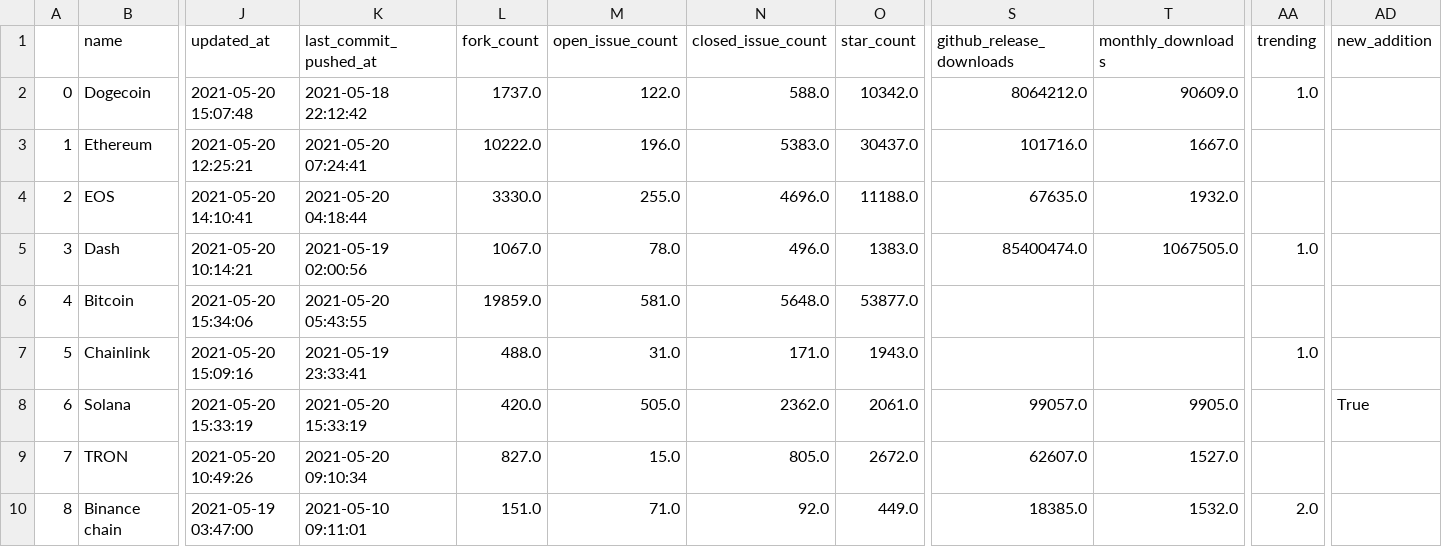
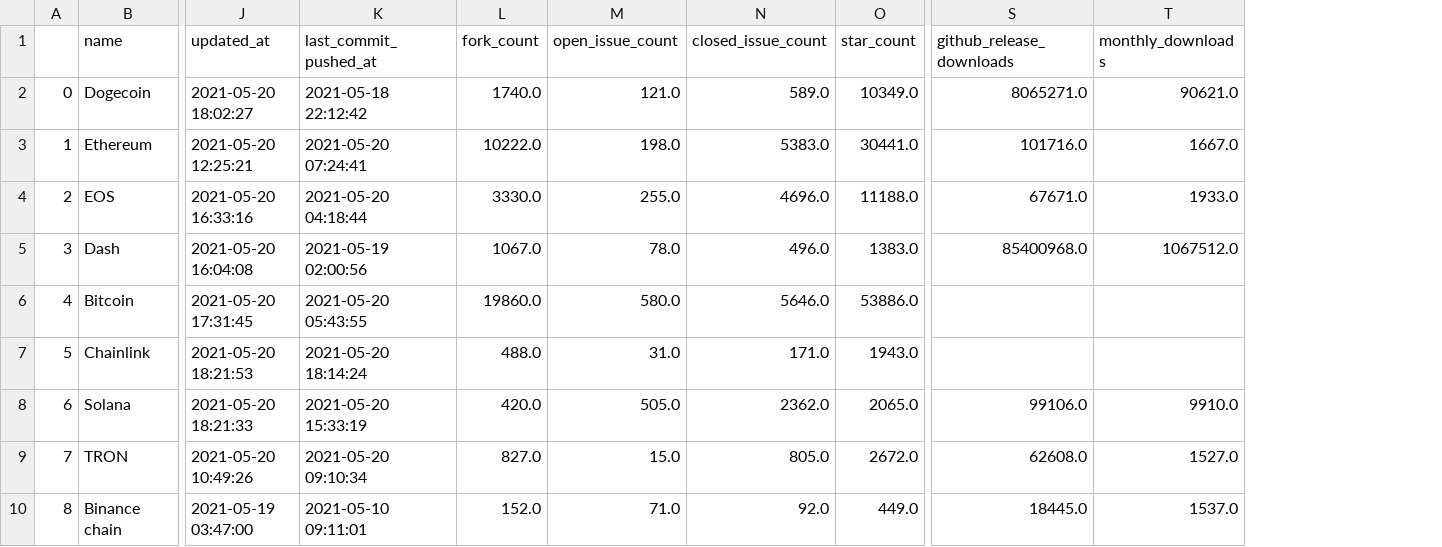
Before and after one commit to gavincyi/best-of-blockchain, a CSV file: history/2021-05-20_projects.csv, drawn as a sheet; only a part is shown, gaps mark what is left out; the diff covers the shown part only; the diff names each change by its address in the sheet, - before the commit and + after, or states it on an @@ line.

```diff
--- a/history/2021-05-20_projects.csv
+++ b/history/2021-05-20_projects.csv
-column AA (trending), rows 2-10: 1.0 |  |  | 1.0 |  | 1.0 |  |  | 2.0
-column AD (new_addition), row 8: True
-J2 (updated_at): 2021-05-20 15:07:48
+J2 (updated_at): 2021-05-20 18:02:27
-L2 (fork_count): 1737.0
+L2 (fork_count): 1740.0
-M2 (open_issue_count): 122.0
+M2 (open_issue_count): 121.0
-N2 (closed_issue_count): 588.0
+N2 (closed_issue_count): 589.0
-O2 (star_count): 10342.0
+O2 (star_count): 10349.0
-S2 (github_release_downloads): 8064212.0
+S2 (github_release_downloads): 8065271.0
-T2 (monthly_downloads): 90609.0
+T2 (monthly_downloads): 90621.0
-M3 (open_issue_count): 196.0
+M3 (open_issue_count): 198.0
-O3 (star_count): 30437.0
+O3 (star_count): 30441.0
-J4 (updated_at): 2021-05-20 14:10:41
+J4 (updated_at): 2021-05-20 16:33:16
-S4 (github_release_downloads): 67635.0
+S4 (github_release_downloads): 67671.0
-T4 (monthly_downloads): 1932.0
+T4 (monthly_downloads): 1933.0
-J5 (updated_at): 2021-05-20 10:14:21
+J5 (updated_at): 2021-05-20 16:04:08
-S5 (github_release_downloads): 85400474.0
+S5 (github_release_downloads): 85400968.0
-T5 (monthly_downloads): 1067505.0
+T5 (monthly_downloads): 1067512.0
-J6 (updated_at): 2021-05-20 15:34:06
+J6 (updated_at): 2021-05-20 17:31:45
-L6 (fork_count): 19859.0
+L6 (fork_count): 19860.0
-M6 (open_issue_count): 581.0
+M6 (open_issue_count): 580.0
-N6 (closed_issue_count): 5648.0
+N6 (closed_issue_count): 5646.0
-O6 (star_count): 53877.0
+O6 (star_count): 53886.0
-J7 (updated_at): 2021-05-20 15:09:16
+J7 (updated_at): 2021-05-20 18:21:53
-K7 (last_commit_pushed_at): 2021-05-19 23:33:41
+K7 (last_commit_pushed_at): 2021-05-20 18:14:24
-J8 (updated_at): 2021-05-20 15:33:19
+J8 (updated_at): 2021-05-20 18:21:33
-O8 (star_count): 2061.0
+O8 (star_count): 2065.0
-S8 (github_release_downloads): 99057.0
+S8 (github_release_downloads): 99106.0
-T8 (monthly_downloads): 9905.0
+T8 (monthly_downloads): 9910.0
-S9 (github_release_downloads): 62607.0
+S9 (github_release_downloads): 62608.0
-L10 (fork_count): 151.0
+L10 (fork_count): 152.0
-S10 (github_release_downloads): 18385.0
+S10 (github_release_downloads): 18445.0
-T10 (monthly_downloads): 1532.0
+T10 (monthly_downloads): 1537.0
```
Also changed, not shown: 25 edited cells elsewhere in this file, 3 other files.
